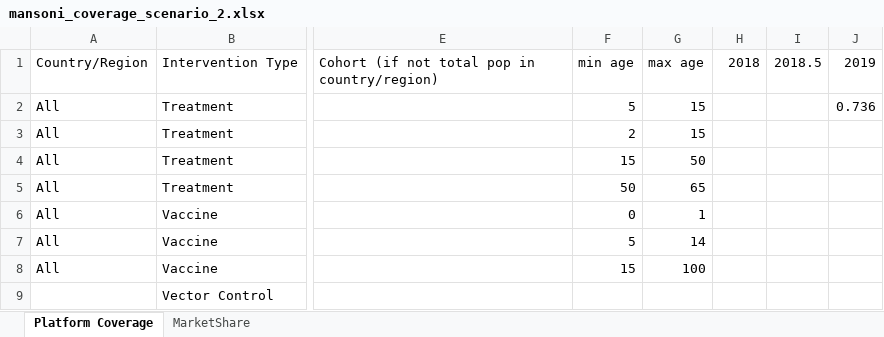
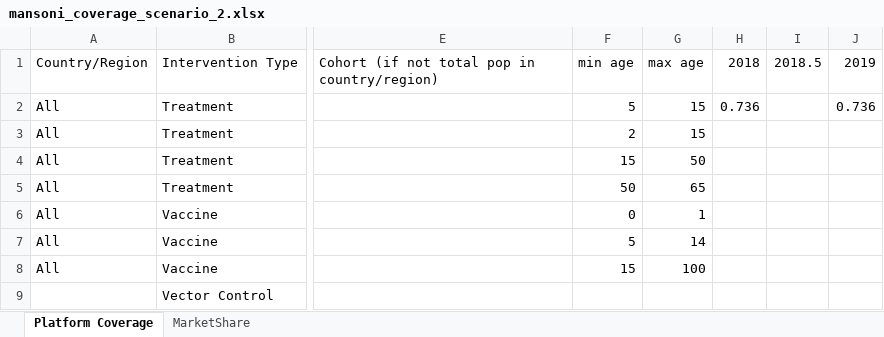
Before and after one commit to tlestang/ntd-model-sch, an Excel workbook: sch_simulation/data/SCH_params/mansoni_coverage_scenario_2.xlsx, sheet Platform Coverage, drawn as a sheet; only a part is shown, gaps mark what is left out; values as stored, in another font and other column widths than the file's, no borders; the diff names each change by its address in the sheet, - before the commit and + after, or states it on an @@ line.

```diff
--- a/sch_simulation/data/SCH_params/mansoni_coverage_scenario_2.xlsx (sheet Platform Coverage)
+++ b/sch_simulation/data/SCH_params/mansoni_coverage_scenario_2.xlsx (sheet Platform Coverage)
-H2: (empty)
+H2: 0.736
```
Also changed, not shown: sch_simulation/data/SCH_params/mansoni_coverage_scenario_3a_1.xlsx, sch_simulation/data/SCH_params/mansoni_coverage_scenario_3a_2.xlsx, 2 other files.
